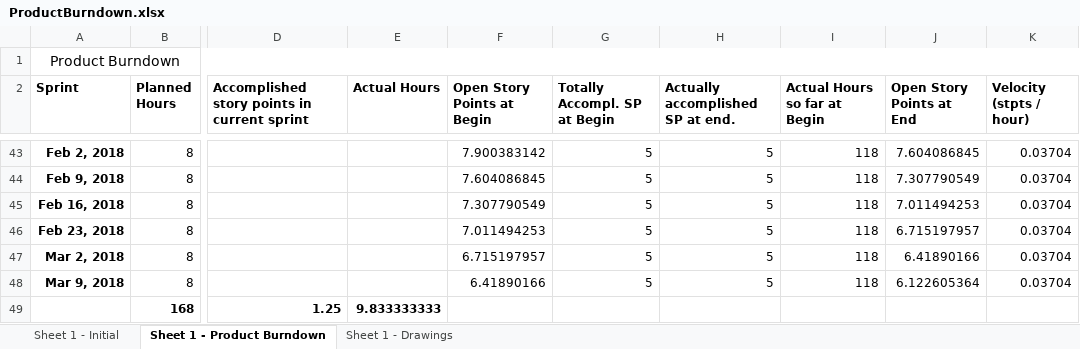
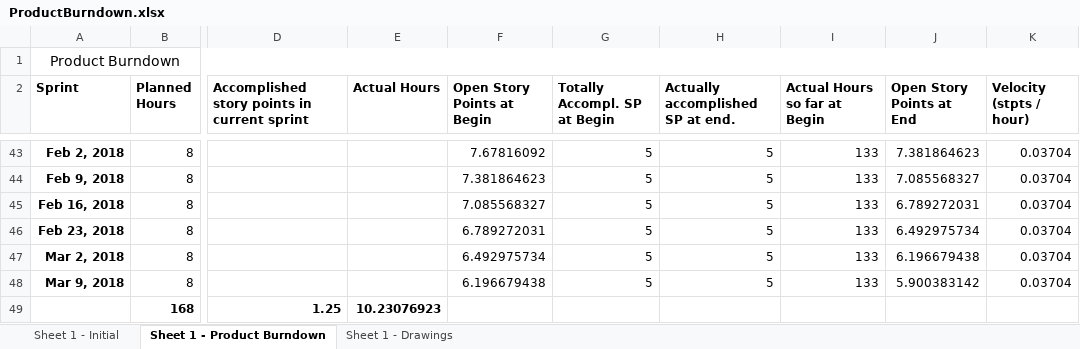
Before and after one commit to Eva0410/Nachhilfeboerse, an Excel workbook: 01_Planning/ProductBurndown.xlsx, sheet Sheet 1 - Product Burndown, drawn as a sheet; only a part is shown, gaps mark what is left out; values as stored, in another font and other column widths than the file's, no borders; the diff covers the shown part only; the diff names each change by its address in the sheet, - before the commit and + after, or states it on an @@ line.

```diff
--- a/01_Planning/ProductBurndown.xlsx (sheet Sheet 1 - Product Burndown)
+++ b/01_Planning/ProductBurndown.xlsx (sheet Sheet 1 - Product Burndown)
-F43 (Open Story Points at Begin): 7.900383142
+F43 (Open Story Points at Begin): 7.67816092
-I43:I48 (Actual Hours so far at Begin): 118
+I43:I48 (Actual Hours so far at Begin): 133
-J43 (Open Story Points at End): 7.604086845
+J43 (Open Story Points at End): 7.381864623
-F44 (Open Story Points at Begin): 7.604086845
+F44 (Open Story Points at Begin): 7.381864623
-J44 (Open Story Points at End): 7.307790549
+J44 (Open Story Points at End): 7.085568327
-F45 (Open Story Points at Begin): 7.307790549
+F45 (Open Story Points at Begin): 7.085568327
-J45 (Open Story Points at End): 7.011494253
+J45 (Open Story Points at End): 6.789272031
-F46 (Open Story Points at Begin): 7.011494253
+F46 (Open Story Points at Begin): 6.789272031
-J46 (Open Story Points at End): 6.715197957
+J46 (Open Story Points at End): 6.492975734
-F47 (Open Story Points at Begin): 6.715197957
+F47 (Open Story Points at Begin): 6.492975734
-J47 (Open Story Points at End): 6.41890166
+J47 (Open Story Points at End): 6.196679438
-F48 (Open Story Points at Begin): 6.41890166
+F48 (Open Story Points at Begin): 6.196679438
-J48 (Open Story Points at End): 6.122605364
+J48 (Open Story Points at End): 5.900383142
-E49 (Actual Hours): 9.833333333
+E49 (Actual Hours): 10.23076923
```
Also changed, not shown: 46 edited cells elsewhere in this sheet, charts or pictures, 01_Planning/SprintLog.xlsx, 12 other files.
